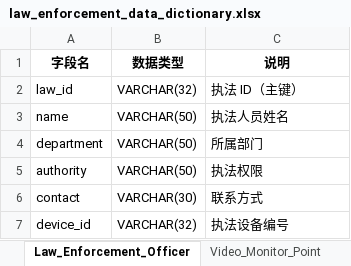
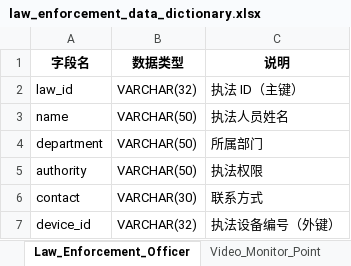
Before and after one commit to ziawerquart/national-park-management-system, an Excel workbook: docs/data_dictionary/law_enforcement/law_enforcement_data_dictionary.xlsx, sheet Law_Enforcement_Officer, drawn as a sheet; values as stored, in another font and other column widths than the file's, no borders; the diff names each change by its address in the sheet, - before the commit and + after, or states it on an @@ line.

```diff
--- a/docs/data_dictionary/law_enforcement/law_enforcement_data_dictionary.xlsx (sheet Law_Enforcement_Officer)
+++ b/docs/data_dictionary/law_enforcement/law_enforcement_data_dictionary.xlsx (sheet Law_Enforcement_Officer)
-C7 (说明): 执法设备编号
+C7 (说明): 执法设备编号（外键）
```
Also changed, not shown: sheet Video_Monitor_Point, sheet Law_Enforcement_Dispatch, sheet Illegal_Behavior_Record, other sheet tabs.
